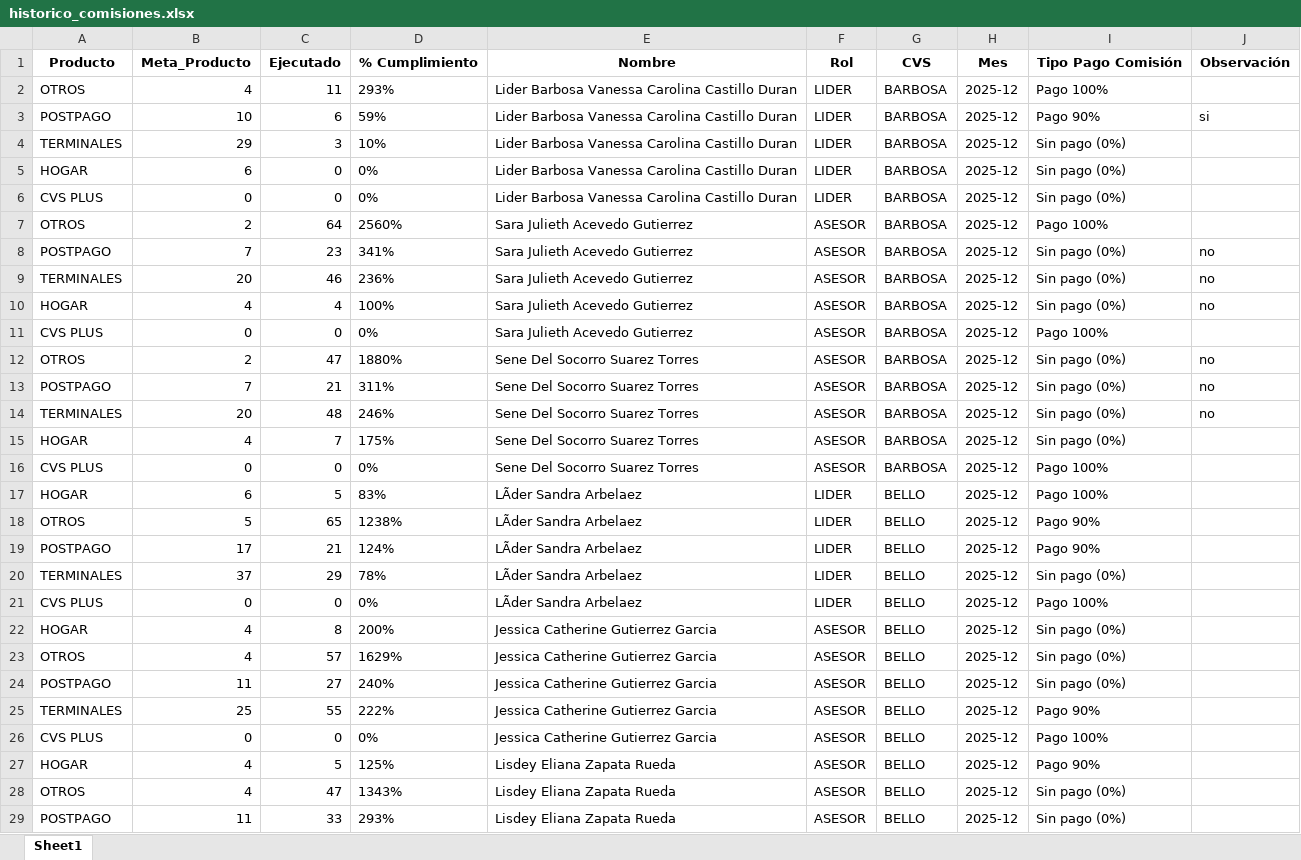
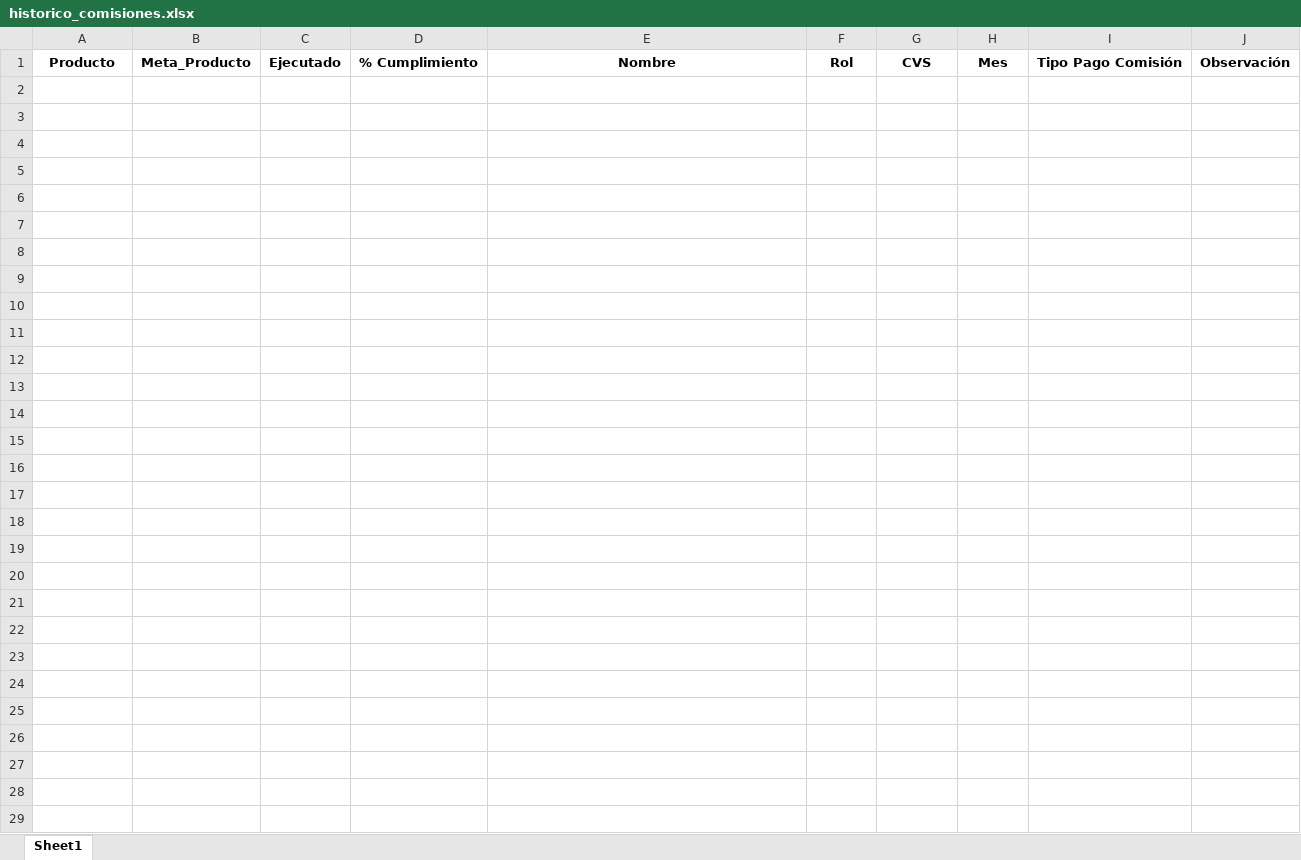
Before and after one commit to Paolam1903/CierreCVS2026, an Excel workbook: data/historico_comisiones.xlsx, sheet Sheet1, drawn as a sheet; only a part is shown; values as stored, in another font and other column widths than the file's, no borders; the diff covers the shown part only; the diff names each change by its address in the sheet, - before the commit and + after, or states it on an @@ line.

```diff
--- a/data/historico_comisiones.xlsx (sheet Sheet1)
+++ b/data/historico_comisiones.xlsx (sheet Sheet1)
-row 2: OTROS | 4 | 11 | 293% | Lider Barbosa Vanessa Carolina Castillo Duran | LIDER | BARBOSA | 2025-12 | Pago 100%
+row 2: (empty)
-row 3: POSTPAGO | 10 | 6 | 59% | Lider Barbosa Vanessa Carolina Castillo Duran | LIDER | BARBOSA | 2025-12 | Pago 90% | si
+row 3: (empty)
-row 4: TERMINALES | 29 | 3 | 10% | Lider Barbosa Vanessa Carolina Castillo Duran | LIDER | BARBOSA | 2025-12 | Sin pago (0%)
+row 4: (empty)
-row 5: HOGAR | 6 | 0 | 0% | Lider Barbosa Vanessa Carolina Castillo Duran | LIDER | BARBOSA | 2025-12 | Sin pago (0%)
+row 5: (empty)
-row 6: CVS PLUS | 0 | 0 | 0% | Lider Barbosa Vanessa Carolina Castillo Duran | LIDER | BARBOSA | 2025-12 | Sin pago (0%)
+row 6: (empty)
-row 7: OTROS | 2 | 64 | 2560% | Sara Julieth Acevedo Gutierrez | ASESOR | BARBOSA | 2025-12 | Pago 100%
+row 7: (empty)
-row 8: POSTPAGO | 7 | 23 | 341% | Sara Julieth Acevedo Gutierrez | ASESOR | BARBOSA | 2025-12 | Sin pago (0%) | no
+row 8: (empty)
-row 9: TERMINALES | 20 | 46 | 236% | Sara Julieth Acevedo Gutierrez | ASESOR | BARBOSA | 2025-12 | Sin pago (0%) | no
+row 9: (empty)
-row 10: HOGAR | 4 | 4 | 100% | Sara Julieth Acevedo Gutierrez | ASESOR | BARBOSA | 2025-12 | Sin pago (0%) | no
+row 10: (empty)
-row 11: CVS PLUS | 0 | 0 | 0% | Sara Julieth Acevedo Gutierrez | ASESOR | BARBOSA | 2025-12 | Pago 100%
+row 11: (empty)
-row 12: OTROS | 2 | 47 | 1880% | Sene Del Socorro Suarez Torres | ASESOR | BARBOSA | 2025-12 | Sin pago (0%) | no
+row 12: (empty)
-row 13: POSTPAGO | 7 | 21 | 311% | Sene Del Socorro Suarez Torres | ASESOR | BARBOSA | 2025-12 | Sin pago (0%) | no
+row 13: (empty)
-row 14: TERMINALES | 20 | 48 | 246% | Sene Del Socorro Suarez Torres | ASESOR | BARBOSA | 2025-12 | Sin pago (0%) | no
+row 14: (empty)
-row 15: HOGAR | 4 | 7 | 175% | Sene Del Socorro Suarez Torres | ASESOR | BARBOSA | 2025-12 | Sin pago (0%)
+row 15: (empty)
-row 16: CVS PLUS | 0 | 0 | 0% | Sene Del Socorro Suarez Torres | ASESOR | BARBOSA | 2025-12 | Pago 100%
+row 16: (empty)
-row 17: HOGAR | 6 | 5 | 83% | LÃder Sandra Arbelaez | LIDER | BELLO | 2025-12 | Pago 100%
+row 17: (empty)
-row 18: OTROS | 5 | 65 | 1238% | LÃder Sandra Arbelaez | LIDER | BELLO | 2025-12 | Pago 90%
+row 18: (empty)
-row 19: POSTPAGO | 17 | 21 | 124% | LÃder Sandra Arbelaez | LIDER | BELLO | 2025-12 | Pago 90%
+row 19: (empty)
-row 20: TERMINALES | 37 | 29 | 78% | LÃder Sandra Arbelaez | LIDER | BELLO | 2025-12 | Sin pago (0%)
+row 20: (empty)
-row 21: CVS PLUS | 0 | 0 | 0% | LÃder Sandra Arbelaez | LIDER | BELLO | 2025-12 | Pago 100%
+row 21: (empty)
-row 22: HOGAR | 4 | 8 | 200% | Jessica Catherine Gutierrez Garcia | ASESOR | BELLO | 2025-12 | Sin pago (0%)
+row 22: (empty)
-row 23: OTROS | 4 | 57 | 1629% | Jessica Catherine Gutierrez Garcia | ASESOR | BELLO | 2025-12 | Sin pago (0%)
+row 23: (empty)
-row 24: POSTPAGO | 11 | 27 | 240% | Jessica Catherine Gutierrez Garcia | ASESOR | BELLO | 2025-12 | Sin pago (0%)
+row 24: (empty)
-row 25: TERMINALES | 25 | 55 | 222% | Jessica Catherine Gutierrez Garcia | ASESOR | BELLO | 2025-12 | Pago 90%
+row 25: (empty)
-row 26: CVS PLUS | 0 | 0 | 0% | Jessica Catherine Gutierrez Garcia | ASESOR | BELLO | 2025-12 | Pago 100%
+row 26: (empty)
-row 27: HOGAR | 4 | 5 | 125% | Lisdey Eliana Zapata Rueda | ASESOR | BELLO | 2025-12 | Pago 90%
+row 27: (empty)
-row 28: OTROS | 4 | 47 | 1343% | Lisdey Eliana Zapata Rueda | ASESOR | BELLO | 2025-12 | Sin pago (0%)
+row 28: (empty)
-row 29: POSTPAGO | 11 | 33 | 293% | Lisdey Eliana Zapata Rueda | ASESOR | BELLO | 2025-12 | Sin pago (0%)
+row 29: (empty)
```
Also changed, not shown: 24 added rows and 161 edited cells elsewhere in this sheet, data/liquidacion_final.xlsx, data/metas.xlsx, 2 other files.
